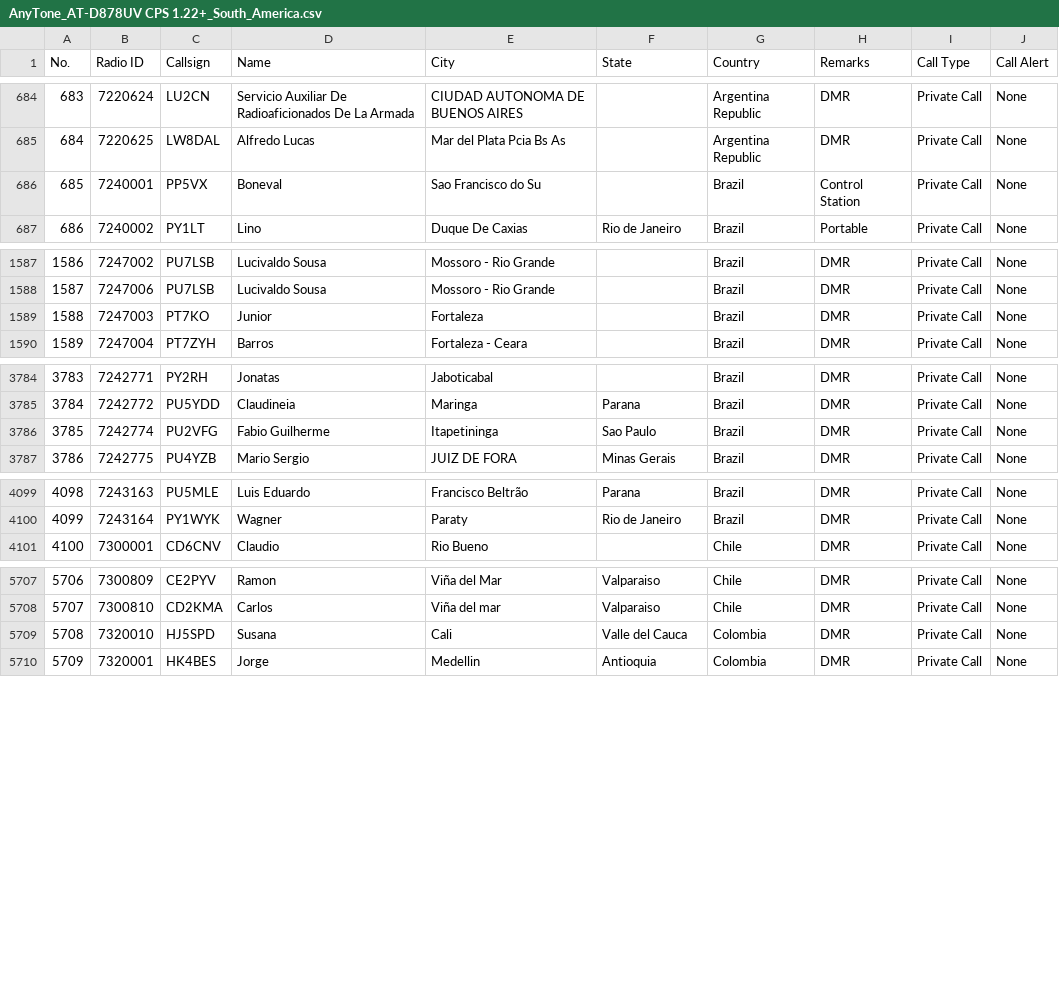
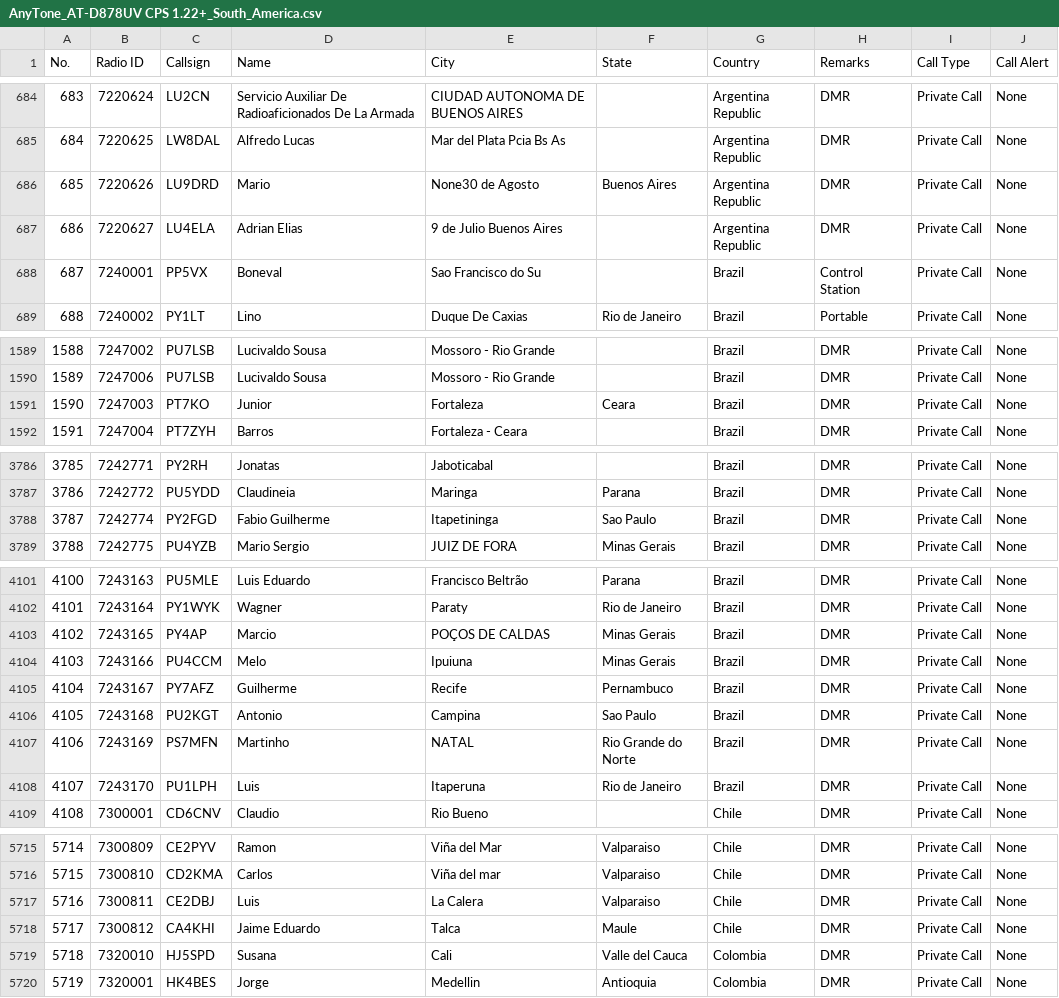
Before and after one commit to sm0rux/dmr-contact-lists, a CSV file: AnyTone_AT-D878UV CPS 1.22+_South_America.csv, drawn as a sheet; only a part is shown, gaps mark what is left out; addresses are those after the commit; the diff names each change by its address in the sheet, - before the commit and + after, or states it on an @@ line.

```diff
--- a/AnyTone_AT-D878UV CPS 1.22+_South_America.csv
+++ b/AnyTone_AT-D878UV CPS 1.22+_South_America.csv
+row 686: 685 | 7220626 | LU9DRD | Mario | None30 de Agosto | Buenos Aires | Argentina Republic | DMR | Private Call | None
+row 687: 686 | 7220627 | LU4ELA | Adrian Elias | 9 de Julio Buenos Aires |  | Argentina Republic | DMR | Private Call | None
@@ column A (No.) renumbered from row 688 down @@
-F1591 (State): (empty)
+F1591 (State): Ceara
-C3788 (Callsign): PU2VFG
+C3788 (Callsign): PY2FGD
+row 4103: 4102 | 7243165 | PY4AP | Marcio | POÇOS DE CALDAS | Minas Gerais | Brazil | DMR | Private Call | None
+row 4104: 4103 | 7243166 | PU4CCM | Melo | Ipuiuna | Minas Gerais | Brazil | DMR | Private Call | None
+row 4105: 4104 | 7243167 | PY7AFZ | Guilherme | Recife | Pernambuco | Brazil | DMR | Private Call | None
+row 4106: 4105 | 7243168 | PU2KGT | Antonio | Campina | Sao Paulo | Brazil | DMR | Private Call | None
+row 4107: 4106 | 7243169 | PS7MFN | Martinho | NATAL | Rio Grande do Norte | Brazil | DMR | Private Call | None
+row 4108: 4107 | 7243170 | PU1LPH | Luis | Itaperuna | Rio de Janeiro | Brazil | DMR | Private Call | None
+row 5717: 5716 | 7300811 | CE2DBJ | Luis | La Calera | Valparaiso | Chile | DMR | Private Call | None
+row 5718: 5717 | 7300812 | CA4KHI | Jaime Eduardo | Talca | Maule | Chile | DMR | Private Call | None
```
Also changed, not shown: AnyTone_AT-D878UV CPS 1.22+_Australia_Oceania.csv, AnyTone_AT-D878UV CPS 1.22+_Scandinavia.csv, 1 other file.
